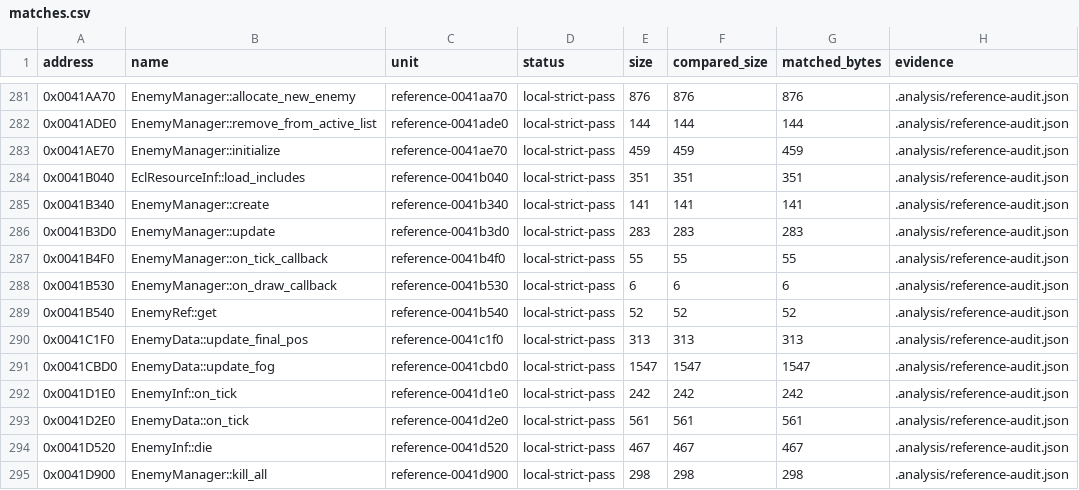
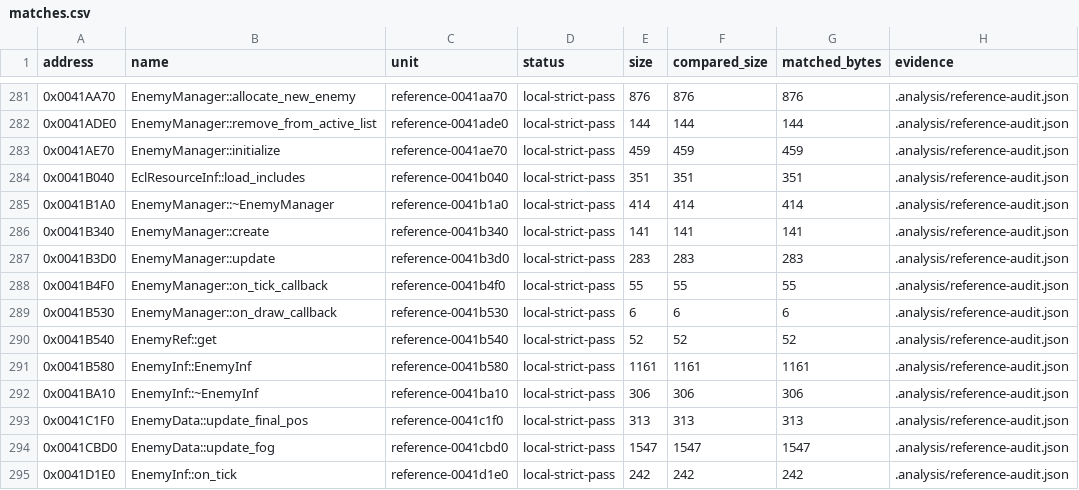
Before and after one commit to N0zoM1z0/th16, a CSV file: config/matches.csv, drawn as a sheet; only a part is shown, gaps mark what is left out; the shorter side is filled out with more unchanged rows; the diff names each change by its address in the sheet, - before the commit and + after, or states it on an @@ line.

Commit message:
Review saved-register Enemy EH frames and complete EnemyInf table

```diff
--- a/config/matches.csv
+++ b/config/matches.csv
+row 285: 0x0041B1A0 | EnemyManager::~EnemyManager | reference-0041b1a0 | local-strict-pass | 414 | 414 | 414 | .analysis/reference-audit.json
+row 291: 0x0041B580 | EnemyInf::EnemyInf | reference-0041b580 | local-strict-pass | 1161 | 1161 | 1161 | .analysis/reference-audit.json
+row 292: 0x0041BA10 | EnemyInf::~EnemyInf | reference-0041ba10 | local-strict-pass | 306 | 306 | 306 | .analysis/reference-audit.json
```
Also changed, not shown: config/function-boundaries.csv, config/functions.csv, 12 other files.
